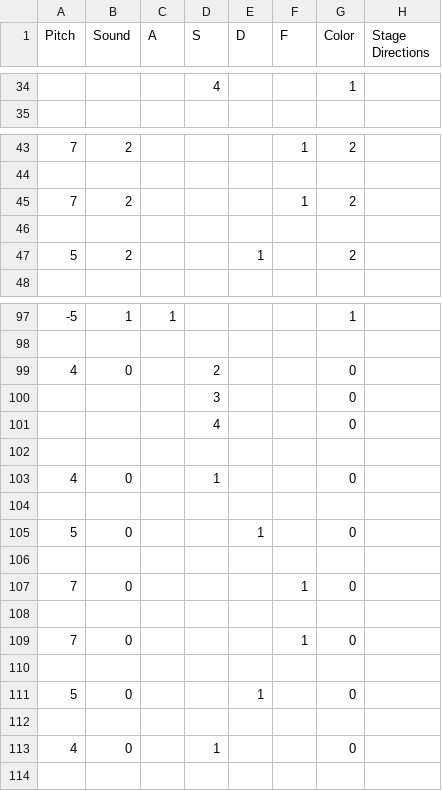
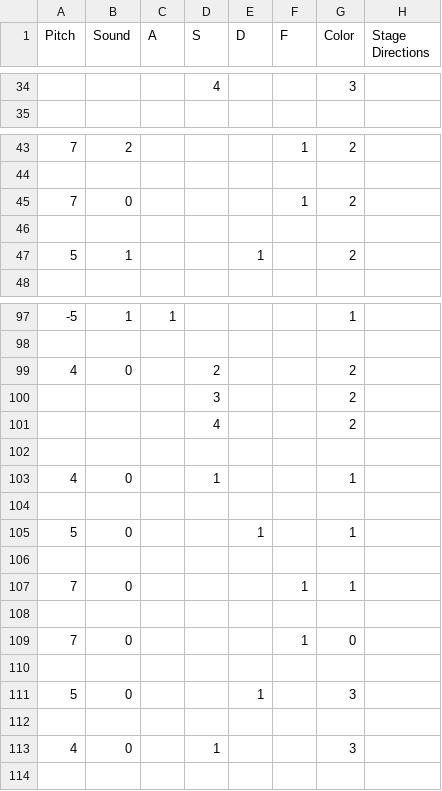
Before and after one commit to Ninja-Koala/florence_hero, a CSV file: songs/DemoSong1.csv, drawn as a sheet; only a part is shown, gaps mark what is left out; the diff covers the shown part only.

```diff
--- a/songs/DemoSong1.csv
+++ b/songs/DemoSong1.csv
@@ -34,2 +34,2 @@ Pitch;Sound;A;S;D;F;Color;Stage Directions
-;;;4;;;1;
+;;;4;;;3;
 ;;;;;;;
@@ -44,5 +44,5 @@ Pitch;Sound;A;S;D;F;Color;Stage Directions
 ;;;;;;;
-7;2;;;;1;2;
+7;0;;;;1;2;
 ;;;;;;;
-5;2;;;1;;2;
+5;1;;;1;;2;
 ;;;;;;;
@@ -98,9 +98,11 @@ Pitch;Sound;A;S;D;F;Color;Stage Directions
 ;;;;;;;
-4;0;;2;;;0;
-;;;3;;;0;
-;;;4;;;0;
+4;0;;2;;;2;
+;;;3;;;2;
+;;;4;;;2;
 ;;;;;;;
-4;0;;1;;;0;
+4;0;;1;;;1;
 ;;;;;;;
-5;0;;;1;;0;
+5;0;;;1;;1;
+;;;;;;;
+7;0;;;;1;1;
 ;;;;;;;
@@ -108,7 +110,5 @@ Pitch;Sound;A;S;D;F;Color;Stage Directions
 ;;;;;;;
-7;0;;;;1;0;
+5;0;;;1;;3;
 ;;;;;;;
-5;0;;;1;;0;
-;;;;;;;
-4;0;;1;;;0;
+4;0;;1;;;3;
 ;;;;;;;
```
Also changed, not shown: 4 added rows, 4 removed rows and 42 edited cells elsewhere in this file.
